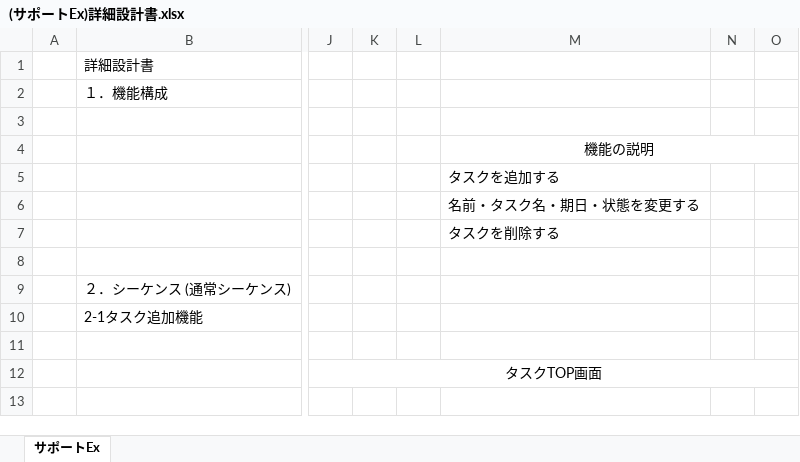
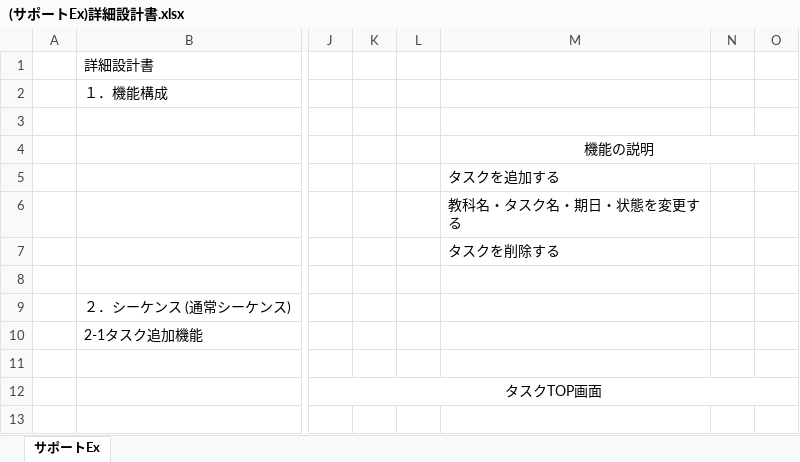
Before and after one commit to KaibaraNatsuki7788/tasklist, an Excel workbook: その他提出物/(サポートEx)詳細設計書.xlsx, sheet サポートEx, drawn as a sheet; only a part is shown, gaps mark what is left out; values as stored, in another font and other column widths than the file's, no borders; charts and pictures not drawn; the diff names each change by its address in the sheet, - before the commit and + after, or states it on an @@ line.

```diff
--- a/その他提出物/(サポートEx)詳細設計書.xlsx (sheet サポートEx)
+++ b/その他提出物/(サポートEx)詳細設計書.xlsx (sheet サポートEx)
-M6: 名前・タスク名・期日・状態を変更する
+M6: 教科名・タスク名・期日・状態を変更する
```
Also changed, not shown: その他提出物/(サポートEx)テスト計画票.xlsx, 1 other file.
